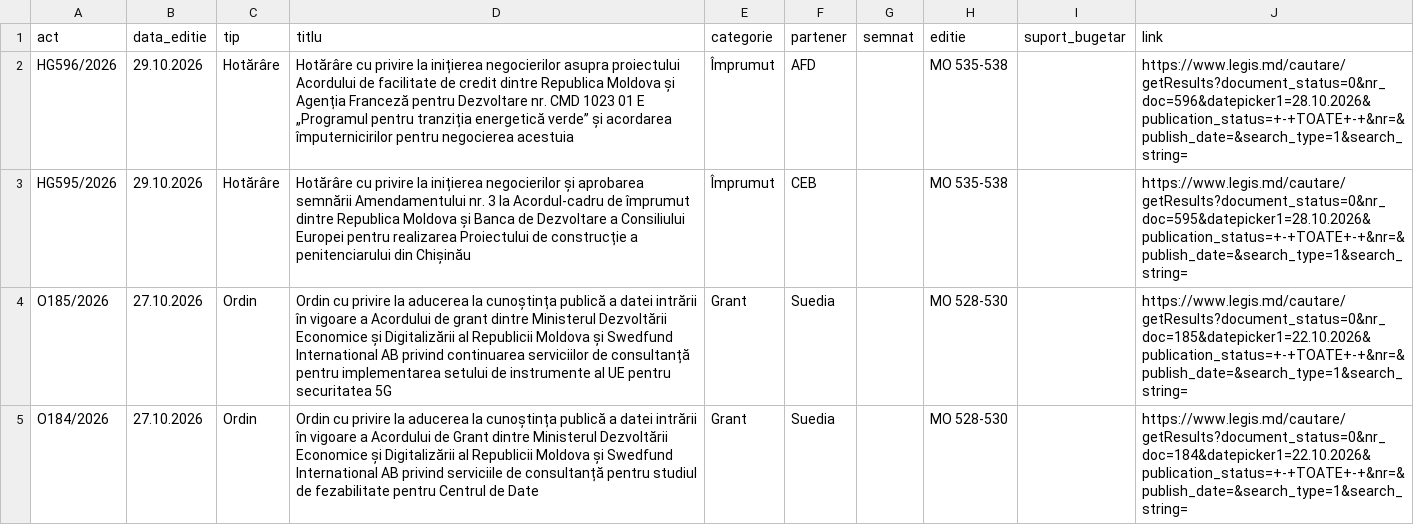
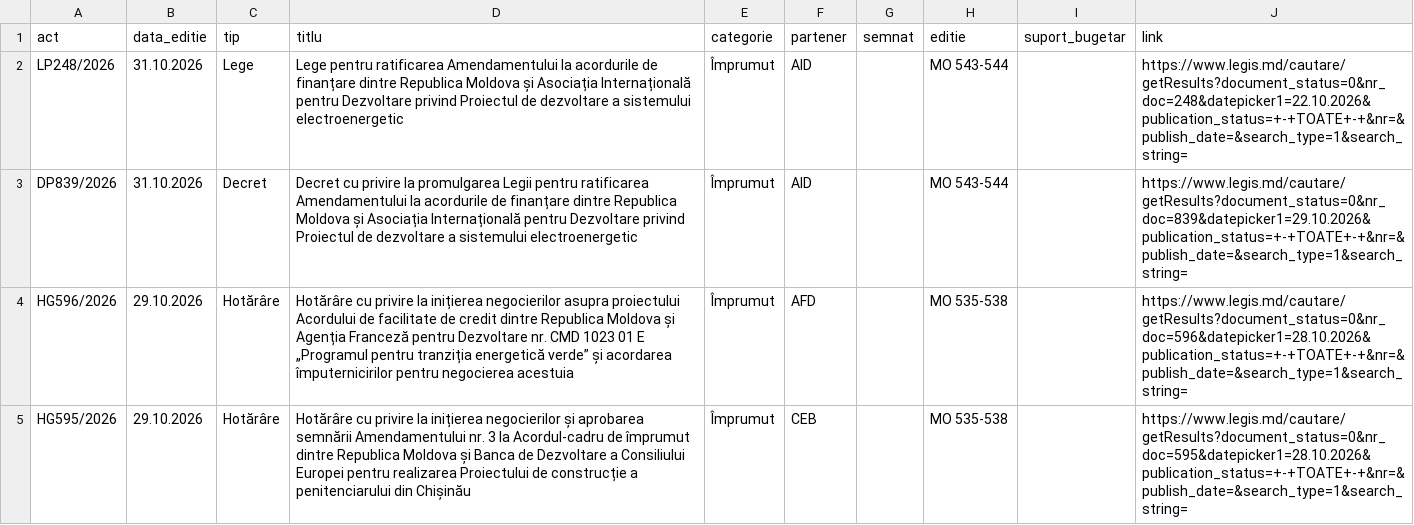
Before and after one commit to igornistor2013-wq/acorduri, a CSV file: date/acorduri_legis.csv, drawn as a sheet; only a part is shown; the shorter side is filled out with more unchanged rows; the diff names each change by its address in the sheet, - before the commit and + after, or states it on an @@ line.

```diff
--- a/date/acorduri_legis.csv
+++ b/date/acorduri_legis.csv
+row 2: LP248/2026 | 31.10.2026 | Lege | Lege pentru ratificarea Amendamentului la acordurile de finanțare dintre Republica Moldova și Asociația Internațională pentru Dezvoltare privind Proiectul de dezvoltare a sistemului electroenergetic | Împrumut | AID |  | MO 543-544 |  | https://www.legis.md/cautare/getResults?document_status=0&nr_doc=248&datepicker1=22.10.2026&publication_status=+-+TOATE+-+&nr=&publish_date=&search_type=1&search_string=
+row 3: DP839/2026 | 31.10.2026 | Decret | Decret cu privire la promulgarea Legii pentru ratificarea Amendamentului la acordurile de finanțare dintre Republica Moldova și Asociația Internațională pentru Dezvoltare privind Proiectul de dezvoltare a sistemului electroenergetic | Împrumut | AID |  | MO 543-544 |  | https://www.legis.md/cautare/getResults?document_status=0&nr_doc=839&datepicker1=29.10.2026&publication_status=+-+TOATE+-+&nr=&publish_date=&search_type=1&search_string=
```
Also changed, not shown: date/acorduri_monitor.csv, 8 other files.
